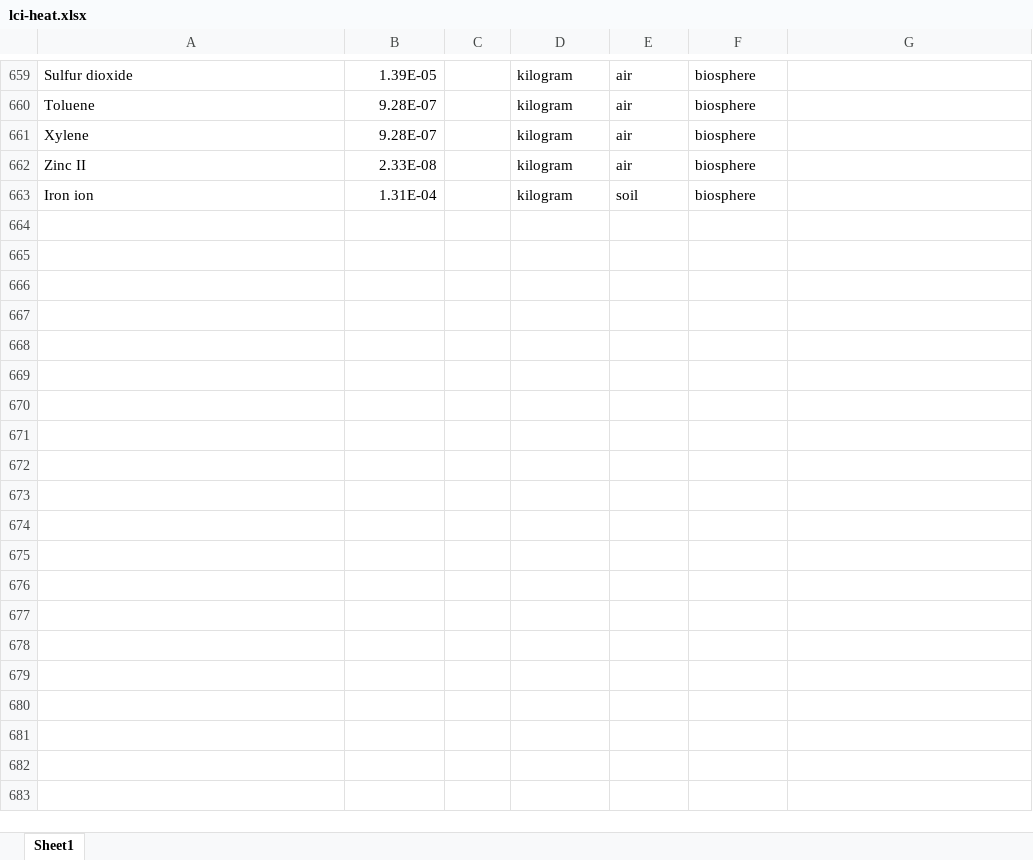
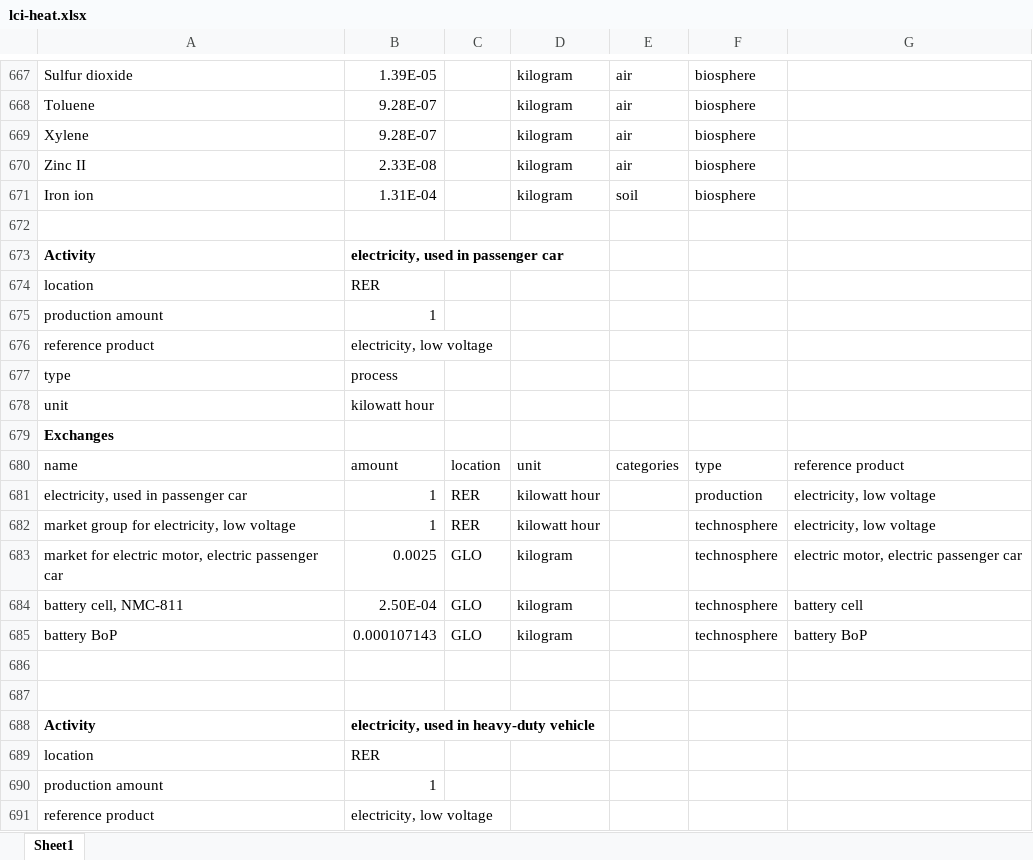
Before and after one commit to romainsacchi/rmnd-lca, an Excel workbook: premise/data/energy/lci-heat.xlsx, sheet Sheet1, drawn as a sheet; only a part is shown, gaps mark what is left out; values as stored, in another font and other column widths than the file's, no borders; the diff covers the shown part only; the diff names each change by its address in the sheet, - before the commit and + after, or states it on an @@ line.

```diff
--- a/premise/data/energy/lci-heat.xlsx (sheet Sheet1)
+++ b/premise/data/energy/lci-heat.xlsx (sheet Sheet1)
+row 672: (empty)
+row 673: Activity | electricity, used in passenger car
+row 674: location | RER
+row 675: production amount | 1
+row 676: reference product | electricity, low voltage
+row 677: type | process
+row 678: unit | kilowatt hour
+row 679: Exchanges
+row 680: name | amount | location | unit | categories | type | reference product
+row 681: electricity, used in passenger car | 1 | RER | kilowatt hour |  | production | electricity, low voltage
+row 682: market group for electricity, low voltage | 1 | RER | kilowatt hour |  | technosphere | electricity, low voltage
+row 683: market for electric motor, electric passenger car | 0.0025 | GLO | kilogram |  | technosphere | electric motor, electric passenger car
+row 684: battery cell, NMC-811 | 2.50E-04 | GLO | kilogram |  | technosphere | battery cell
+row 685: battery BoP | 0.000107143 | GLO | kilogram |  | technosphere | battery BoP
+row 686: (empty)
+row 687: (empty)
+row 688: Activity | electricity, used in heavy-duty vehicle
+row 689: location | RER
+row 690: production amount | 1
+row 691: reference product | electricity, low voltage
```
Also changed, not shown: 17 added rows elsewhere in this sheet, formulas that keep their value, 1 other file.
